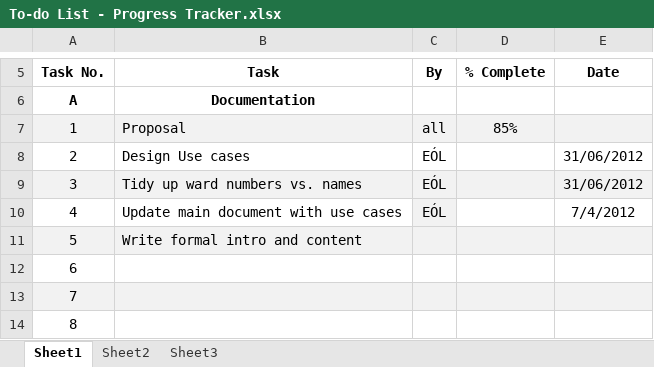
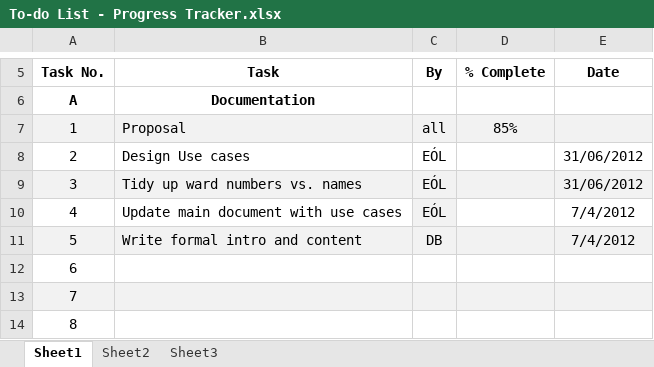
Before and after one commit to darraghb1980/EF-Group-Project, an Excel workbook: To-do List - Progress Tracker.xlsx, sheet Sheet1, drawn as a sheet; only a part is shown, gaps mark what is left out; values as stored, in another font and other column widths than the file's, no borders; the diff names each change by its address in the sheet, - before the commit and + after, or states it on an @@ line.

Commit message:
updated to do list
task chosen - report

```diff
--- a/To-do List - Progress Tracker.xlsx (sheet Sheet1)
+++ b/To-do List - Progress Tracker.xlsx (sheet Sheet1)
-C11 (By): (empty)
+C11 (By): DB
-E11 (Date): (empty)
+E11 (Date): 7/4/2012
```
